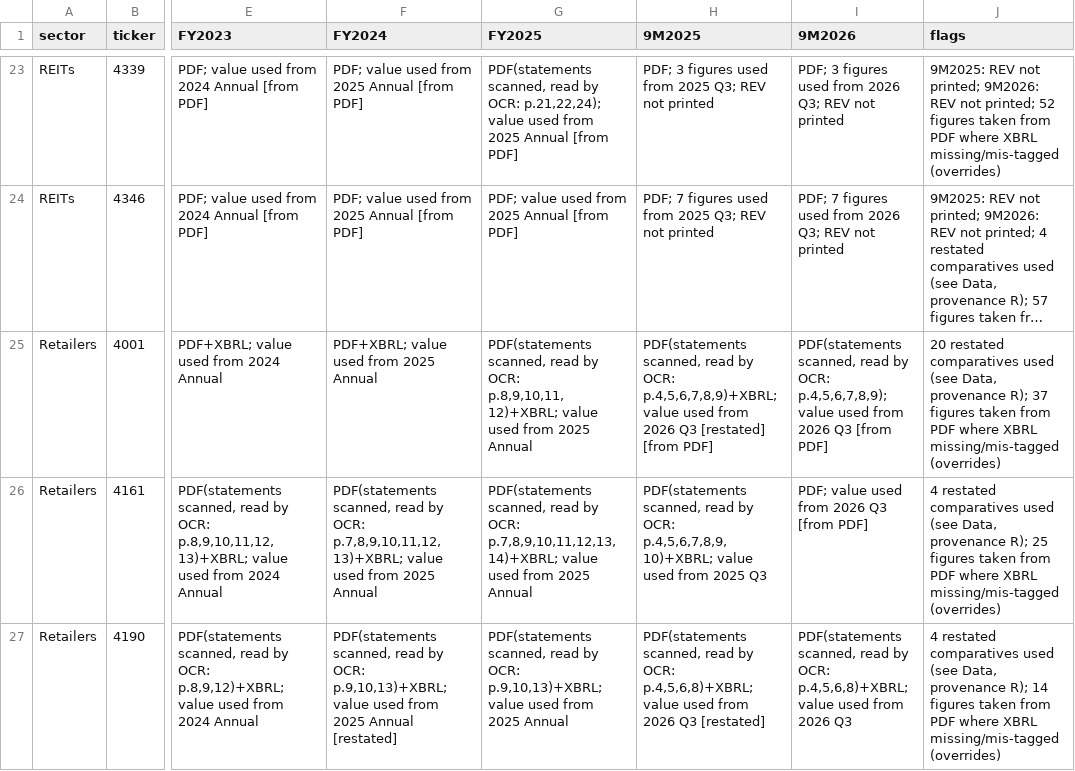
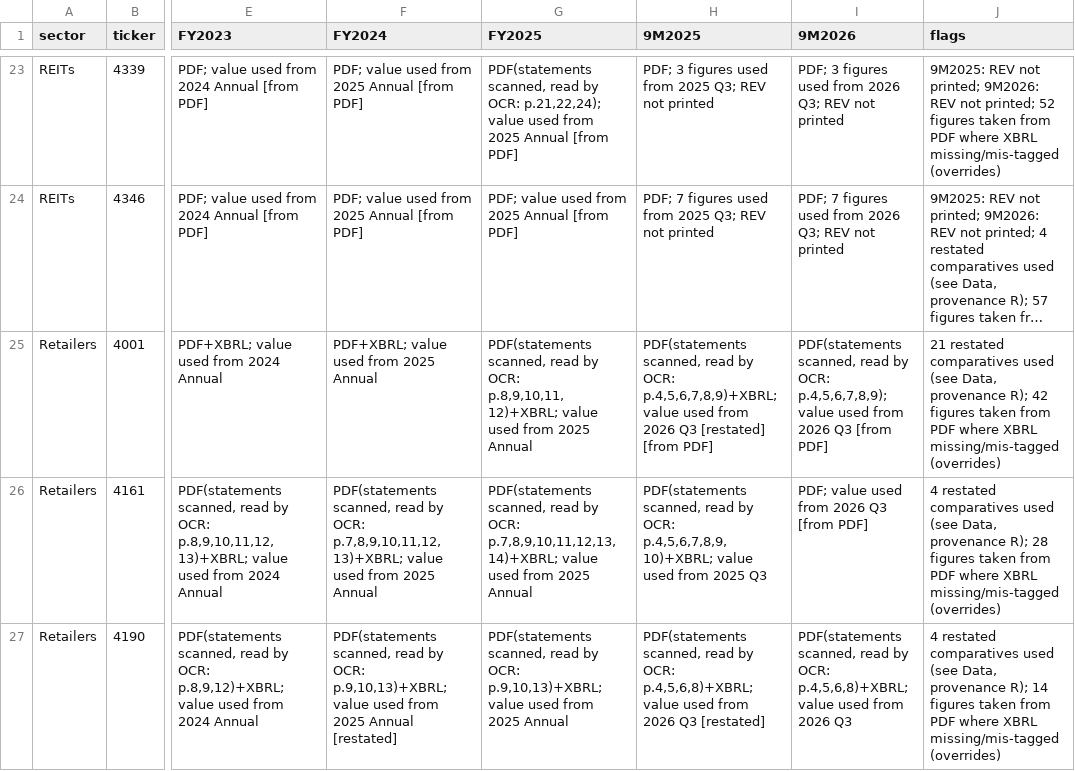
Before and after one commit to KhalidAba94/Test, a CSV file: sector-analysis/sets/seven/data/coverage.csv, drawn as a sheet; only a part is shown, gaps mark what is left out; long unchanged cells end in …; the diff covers the shown part only; the diff names each change by its address in the sheet, - before the commit and + after, or states it on an @@ line.

```diff
--- a/sector-analysis/sets/seven/data/coverage.csv
+++ b/sector-analysis/sets/seven/data/coverage.csv
-J25 (flags): 20 restated comparatives used (see Data, provenance R); 37 figures taken…
+J25 (flags): 21 restated comparatives used (see Data, provenance R); 42 figures taken…
-J26 (flags): …provenance R); 25 figures taken…
+J26 (flags): …provenance R); 28 figures taken…
```
Also changed, not shown: 7 edited cells elsewhere in this file, sector-analysis/sets/seven/data/one_offs.csv, sector-analysis/sets/seven/data/seven_fnb/facts.csv, 8 other files.
